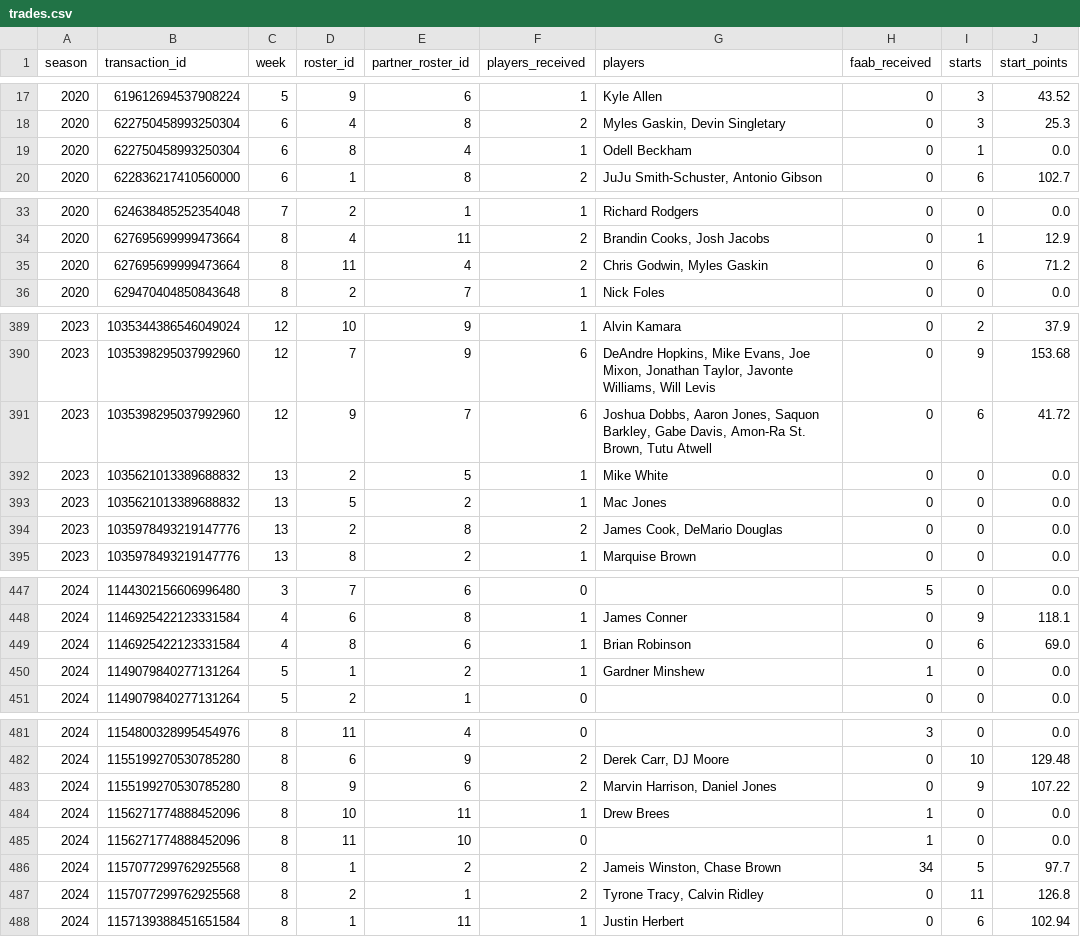
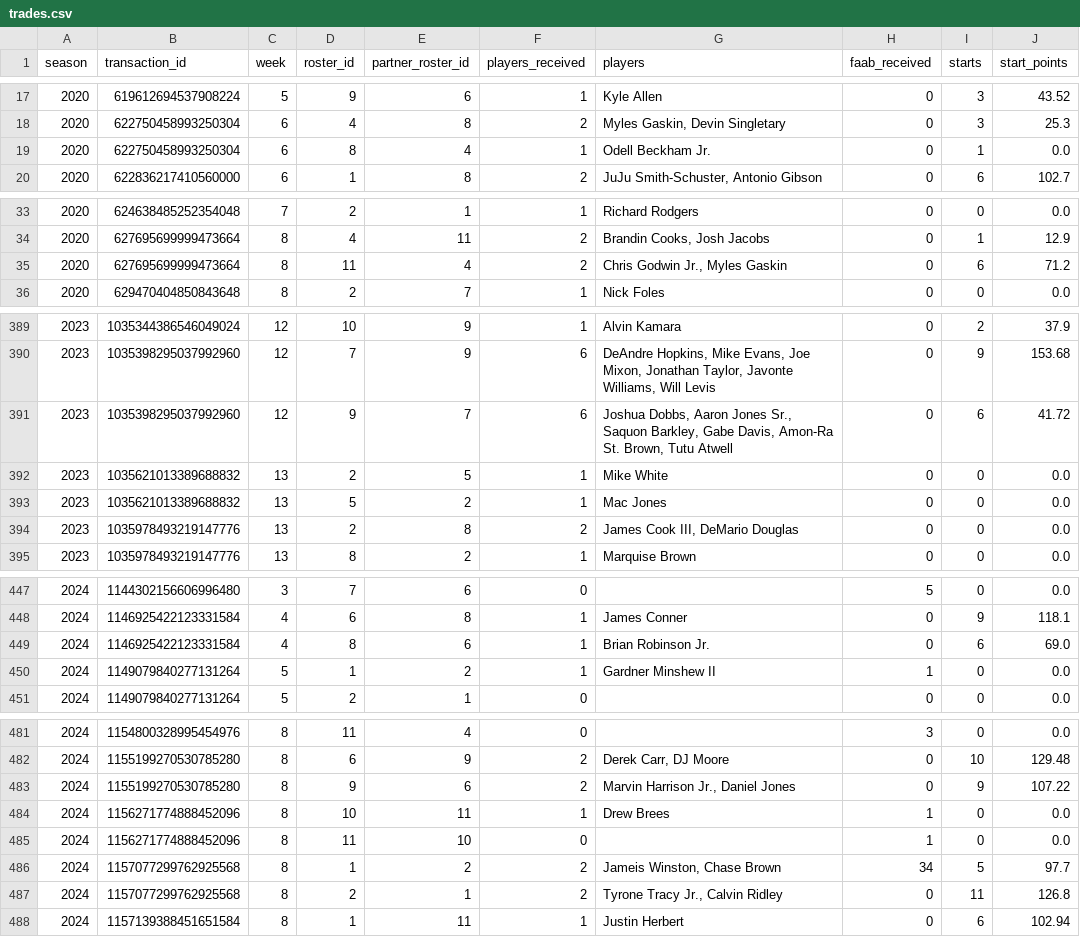
Before and after one commit to JonahT26/sleeper-dashboard, a CSV file: data/processed/trades.csv, drawn as a sheet; only a part is shown, gaps mark what is left out; the diff covers the shown part only; the diff names each change by its address in the sheet, - before the commit and + after, or states it on an @@ line.

```diff
--- a/data/processed/trades.csv
+++ b/data/processed/trades.csv
-G19 (players): Odell Beckham
+G19 (players): Odell Beckham Jr.
-G35 (players): Chris Godwin, Myles Gaskin
+G35 (players): Chris Godwin Jr., Myles Gaskin
-G391 (players): …Dobbs, Aaron Jones, Saquon Barkley,…
+G391 (players): …Dobbs, Aaron Jones Sr., Saquon Barkley,…
-G394 (players): James Cook, DeMario Douglas
+G394 (players): James Cook III, DeMario Douglas
-G449 (players): Brian Robinson
+G449 (players): Brian Robinson Jr.
-G450 (players): Gardner Minshew
+G450 (players): Gardner Minshew II
-G483 (players): Marvin Harrison, Daniel Jones
+G483 (players): Marvin Harrison Jr., Daniel Jones
-G487 (players): Tyrone Tracy, Calvin Ridley
+G487 (players): Tyrone Tracy Jr., Calvin Ridley
```
Also changed, not shown: 38 edited cells elsewhere in this file, data/processed/awards.csv, data/processed/lineups_optimal_players.csv, 4 other files.
